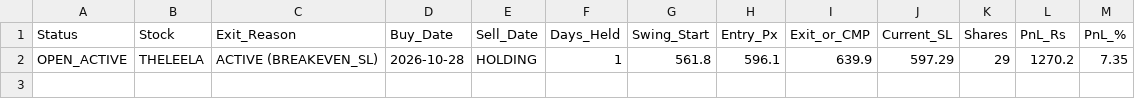
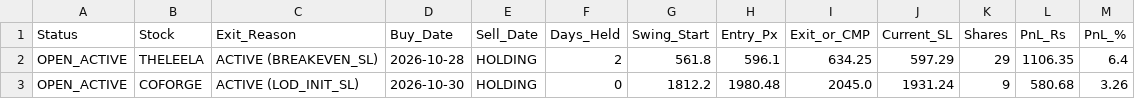
Before and after one commit to sainivipul1052-bit/vcp-scanner, a CSV file: trade_log.csv, drawn as a sheet.

```diff
--- a/trade_log.csv
+++ b/trade_log.csv
@@ -1,2 +1,3 @@
 Status,Stock,Exit_Reason,Buy_Date,Sell_Date,Days_Held,Swing_Start,Entry_Px,Exit_or_CMP,Current_SL,Shares,PnL_Rs,PnL_%
-OPEN_ACTIVE,THELEELA,ACTIVE (BREAKEVEN_SL),2026-10-28,HOLDING,1,561.8,596.1,639.9,597.29,29,1270.2,7.35
+OPEN_ACTIVE,THELEELA,ACTIVE (BREAKEVEN_SL),2026-10-28,HOLDING,2,561.8,596.1,634.25,597.29,29,1106.35,6.4
+OPEN_ACTIVE,COFORGE,ACTIVE (LOD_INIT_SL),2026-10-30,HOLDING,0,1812.2,1980.48,2045.0,1931.24,9,580.68,3.26
```
Also changed, not shown: best_stocks.csv, portfolio_summary.csv.
